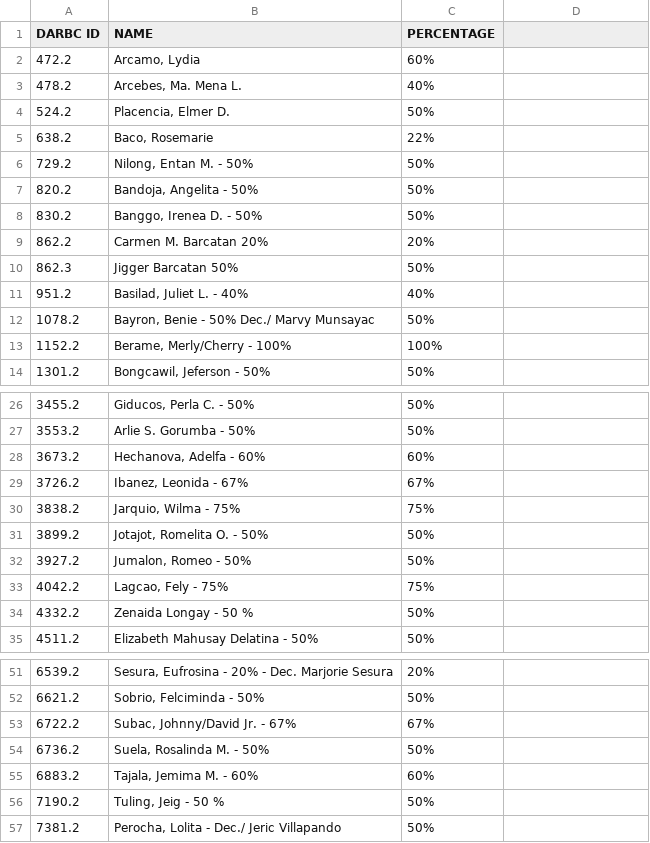
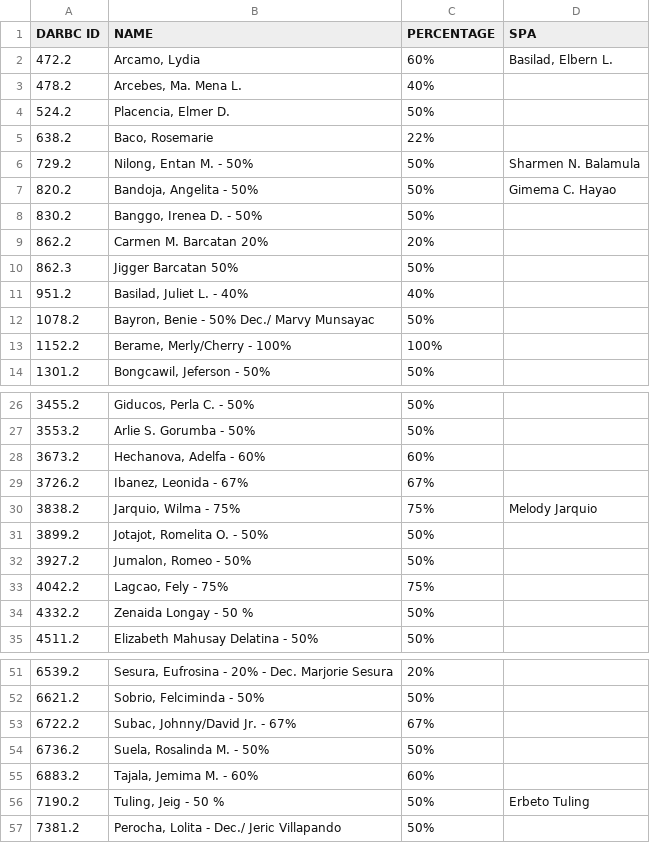
Before and after one commit to oxytoxin/darbc, a CSV file: storage/csv/extra-members.csv, drawn as a sheet; only a part is shown, gaps mark what is left out; the diff names each change by its address in the sheet, - before the commit and + after, or states it on an @@ line.

```diff
--- a/storage/csv/extra-members.csv
+++ b/storage/csv/extra-members.csv
-D1: (empty)
+D1: SPA
-D2 (SPA): (empty)
+D2 (SPA): Basilad, Elbern L.
-D6 (SPA): (empty)
+D6 (SPA): Sharmen N. Balamula
-D7 (SPA): (empty)
+D7 (SPA): Gimema C. Hayao
-D30 (SPA): (empty)
+D30 (SPA): Melody Jarquio
-D56 (SPA): (empty)
+D56 (SPA): Erbeto Tuling
```
Also changed, not shown: 14 other files.
